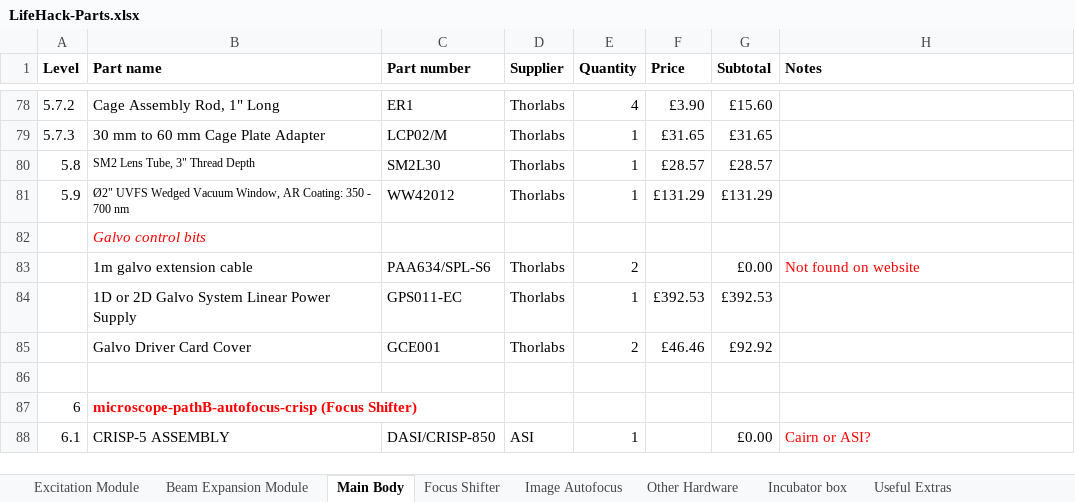
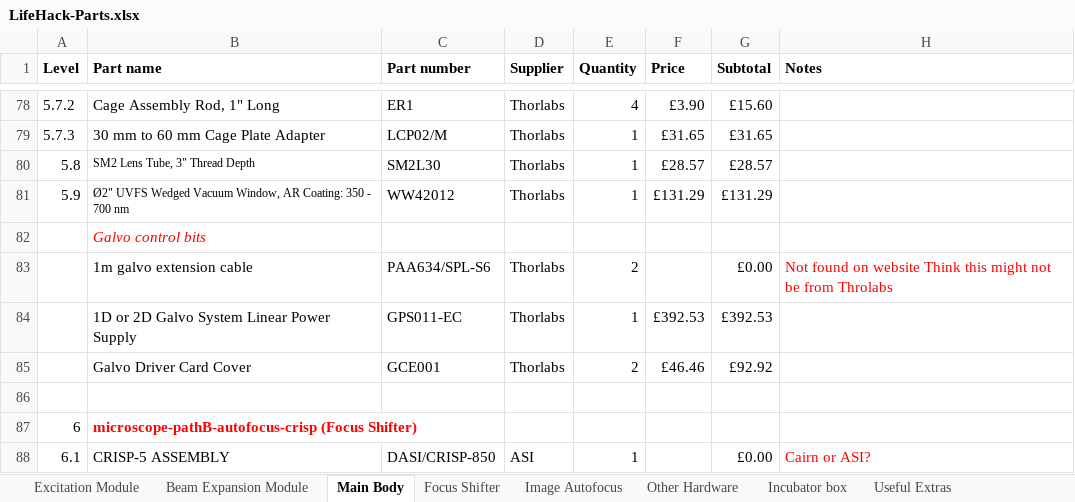
Before and after one commit to HoldenLab/LifeHackWebsite, an Excel workbook: LifeHack-Parts.xlsx, sheet Main Body, drawn as a sheet; only a part is shown, gaps mark what is left out; values as stored, in another font and other column widths than the file's, no borders; the diff names each change by its address in the sheet, - before the commit and + after, or states it on an @@ line.

Commit message:
Update LifeHack-Parts.xlsx

```diff
--- a/LifeHack-Parts.xlsx (sheet Main Body)
+++ b/LifeHack-Parts.xlsx (sheet Main Body)
-H83 (Notes): Not found on website
+H83 (Notes): Not found on website Think this might not be from Throlabs
```
